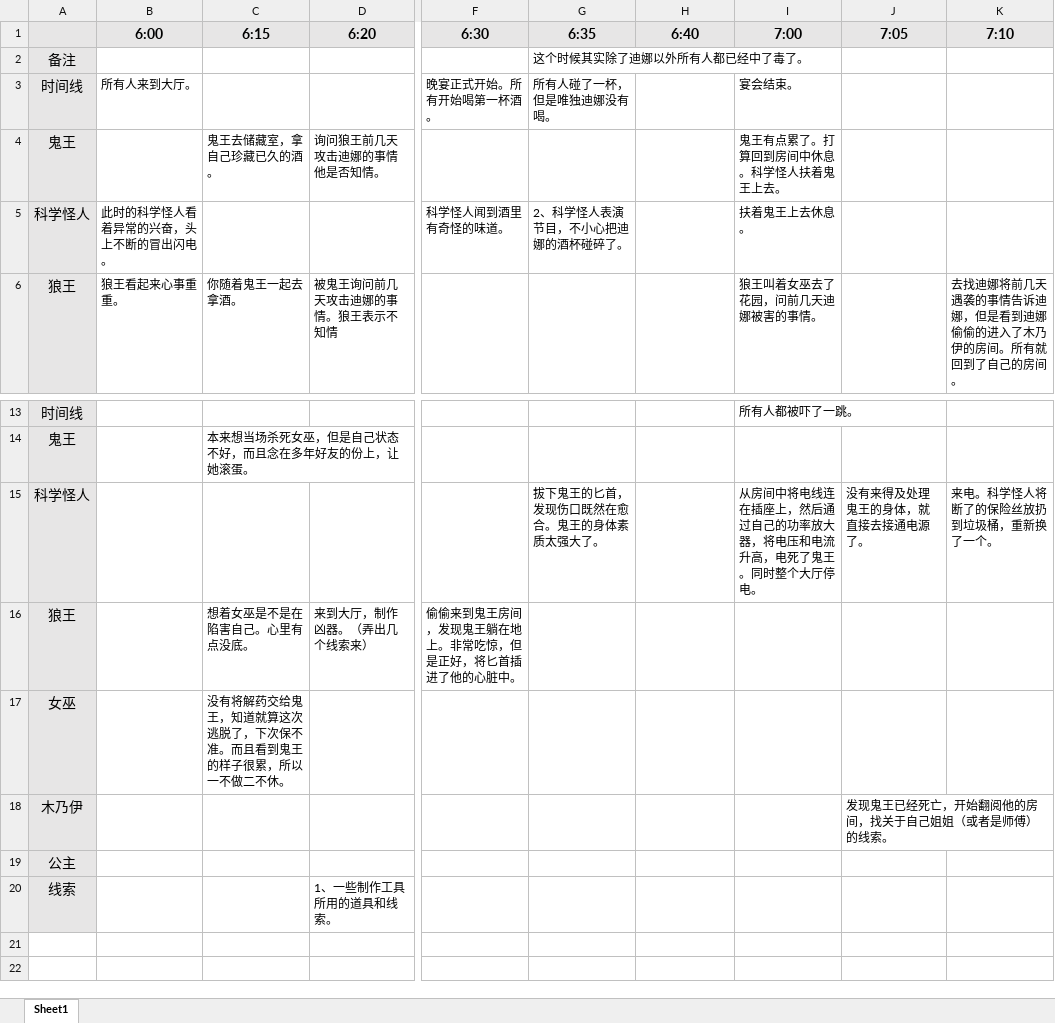
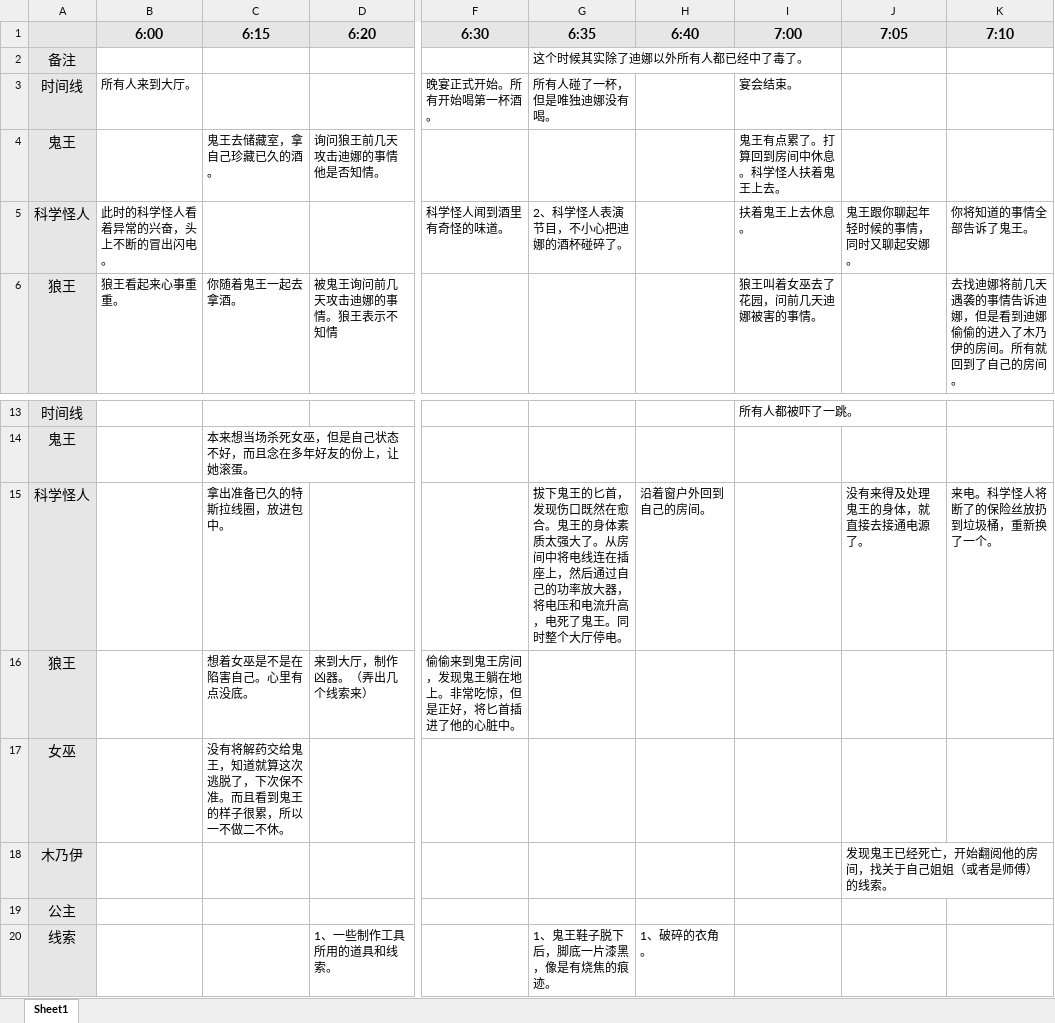
Before and after one commit to yibele/xixueguizhisi, an Excel workbook: 剧情线.xlsx, sheet Sheet1, drawn as a sheet; only a part is shown, gaps mark what is left out; values as stored, in another font and other column widths than the file's, no borders; the diff names each change by its address in the sheet, - before the commit and + after, or states it on an @@ line.

```diff
--- a/剧情线.xlsx (sheet Sheet1)
+++ b/剧情线.xlsx (sheet Sheet1)
-J5 (7:05): (empty)
+J5 (7:05): 鬼王跟你聊起年轻时候的事情，同时又聊起安娜。
-K5 (7:10): (empty)
+K5 (7:10): 你将知道的事情全部告诉了鬼王。
-C15 (6:15): (empty)
+C15 (6:15): 拿出准备已久的特斯拉线圈，放进包中。
-G15 (6:35): …强大了。
+G15 (6:35): …强大了。从房间中将电线连在插座上，然后通过自己的功率放大器，将电压和电流升高，电死了鬼王。同时整个大厅停电。
-H15 (6:40): (empty)
+H15 (6:40): 沿着窗户外回到自己的房间。
-I15 (7:00): 从房间中将电线连在插座上，然后通过自己的功率放大器，将电压和电流升高，电死了鬼王。同时整个大厅停电。
+I15 (7:00): (empty)
-G20 (6:35): (empty)
+G20 (6:35): 1、鬼王鞋子脱下后，脚底一片漆黑，像是有烧焦的痕迹。
-H20 (6:40): (empty)
+H20 (6:40): 1、破碎的衣角。
```
Also changed, not shown: 57 other files.
